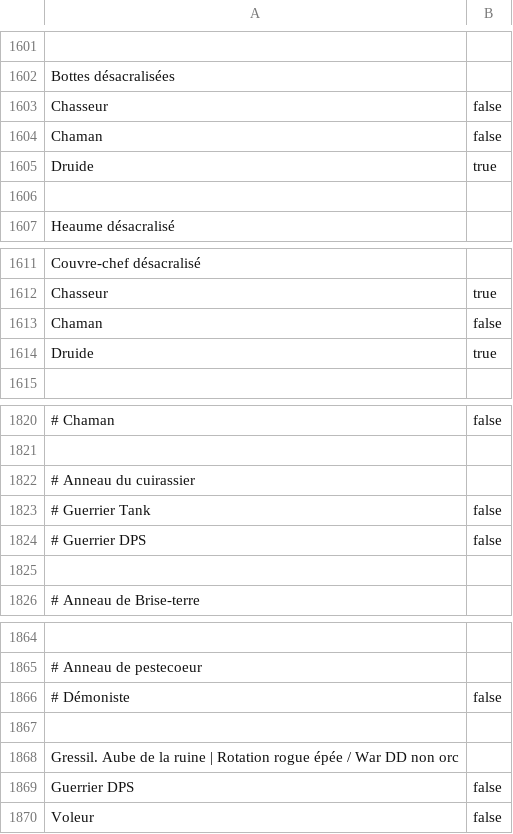
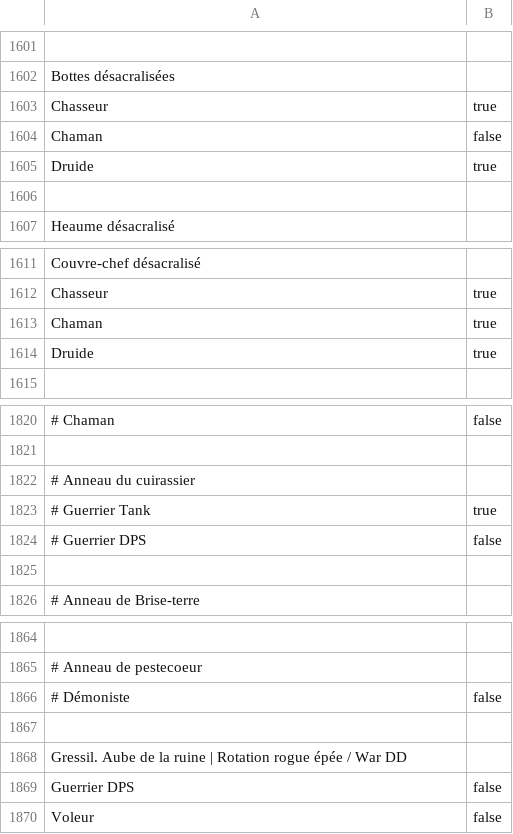
Before and after one commit to DavidBabel/awaken-loot-management, a CSV file: db/json-to-sql/items-classes.csv, drawn as a sheet; only a part is shown, gaps mark what is left out; removed rows and columns are numbered as before the commit, all else as after; the diff names each change by its address in the sheet, - before the commit and + after, or states it on an @@ line.

Commit message:
Autorise l'ajout rapide d'un item à un non assigné

```diff
--- a/db/json-to-sql/items-classes.csv
+++ b/db/json-to-sql/items-classes.csv
-row 1603: Chasseur | false
+row 1603: Chasseur | true
-B1613: false
+B1613: true
-B1823: false
+B1823: true
-A1868: …War DD non orc
+A1868: …War DD
```
Also changed, not shown: 8 other files.
